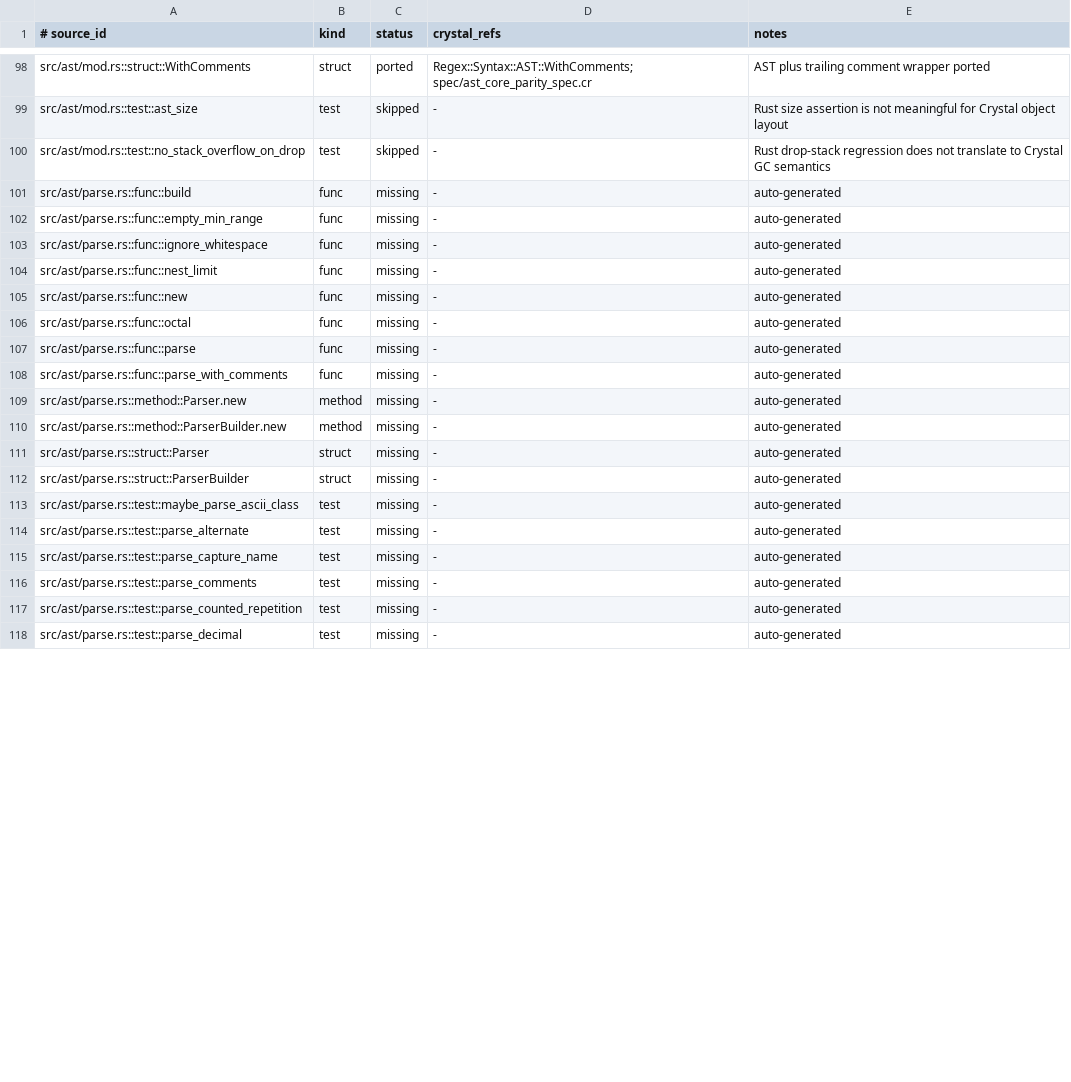
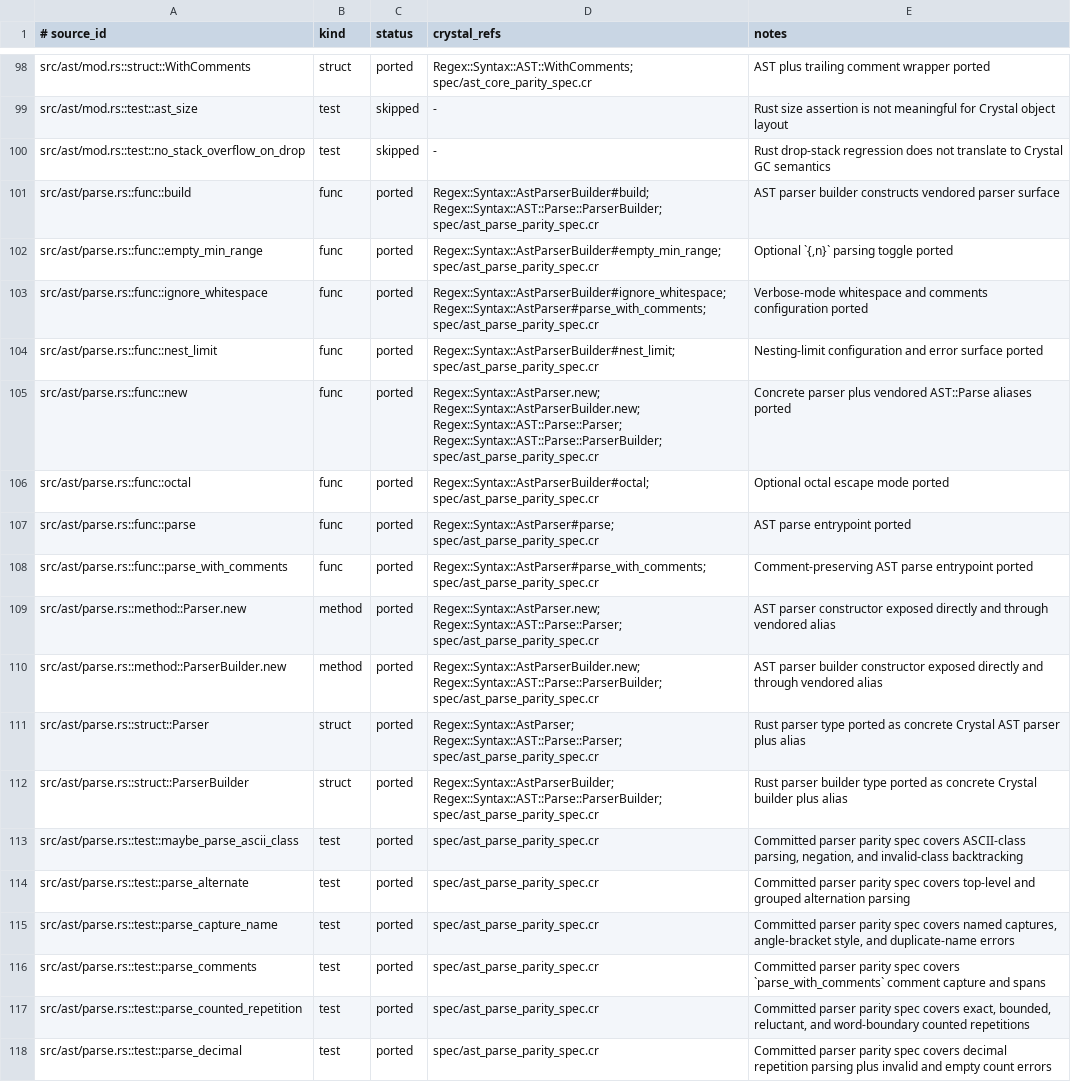
Before and after one commit to dsisnero/logos, a TSV file: plans/inventory/rust_port_inventory.tsv, drawn as a sheet; only a part is shown, gaps mark what is left out; the diff covers the shown part only.

Commit message:
port: AST parser parity
- add committed AST parser parity coverage for aliases, flags, groups, classes, escapes, repetitions, comments, and regressions
- close the src/ast/parse.rs inventory block and mark the roadmap feature complete

```diff
--- a/plans/inventory/rust_port_inventory.tsv
+++ b/plans/inventory/rust_port_inventory.tsv
@@ -100,19 +100,19 @@ src/ast/mod.rs::test::ast_size	test	skipped	-	Rust size assertion is not meaning
 src/ast/mod.rs::test::no_stack_overflow_on_drop	test	skipped	-	Rust drop-stack regression does not translate to Crystal GC semantics
-src/ast/parse.rs::func::build	func	missing	-	auto-generated
-src/ast/parse.rs::func::empty_min_range	func	missing	-	auto-generated
-src/ast/parse.rs::func::ignore_whitespace	func	missing	-	auto-generated
-src/ast/parse.rs::func::nest_limit	func	missing	-	auto-generated
-src/ast/parse.rs::func::new	func	missing	-	auto-generated
-src/ast/parse.rs::func::octal	func	missing	-	auto-generated
-src/ast/parse.rs::func::parse	func	missing	-	auto-generated
-src/ast/parse.rs::func::parse_with_comments	func	missing	-	auto-generated
-src/ast/parse.rs::method::Parser.new	method	missing	-	auto-generated
-src/ast/parse.rs::method::ParserBuilder.new	method	missing	-	auto-generated
-src/ast/parse.rs::struct::Parser	struct	missing	-	auto-generated
-src/ast/parse.rs::struct::ParserBuilder	struct	missing	-	auto-generated
-src/ast/parse.rs::test::maybe_parse_ascii_class	test	missing	-	auto-generated
-src/ast/parse.rs::test::parse_alternate	test	missing	-	auto-generated
-src/ast/parse.rs::test::parse_capture_name	test	missing	-	auto-generated
-src/ast/parse.rs::test::parse_comments	test	missing	-	auto-generated
-src/ast/parse.rs::test::parse_counted_repetition	test	missing	-	auto-generated
-src/ast/parse.rs::test::parse_decimal	test	missing	-	auto-generated
+src/ast/parse.rs::func::build	func	ported	Regex::Syntax::AstParserBuilder#build; Regex::Syntax::AST::Parse::ParserBuilder; spec/ast_parse_parity_spec.cr	AST parser builder constructs vendored parser surface
+src/ast/parse.rs::func::empty_min_range	func	ported	Regex::Syntax::AstParserBuilder#empty_min_range; spec/ast_parse_parity_spec.cr	Optional `{,n}` parsing toggle ported
+src/ast/parse.rs::func::ignore_whitespace	func	ported	Regex::Syntax::AstParserBuilder#ignore_whitespace; Regex::Syntax::AstParser#parse_with_comments; spec/ast_parse_parity_spec.cr	Verbose-mode whitespace and comments configuration ported
+src/ast/parse.rs::func::nest_limit	func	ported	Regex::Syntax::AstParserBuilder#nest_limit; spec/ast_parse_parity_spec.cr	Nesting-limit configuration and error surface ported
+src/ast/parse.rs::func::new	func	ported	Regex::Syntax::AstParser.new; Regex::Syntax::AstParserBuilder.new; Regex::Syntax::AST::Parse::Parser; Regex::Syntax::AST::Parse::ParserBuilder; spec/ast_parse_parity_spec.cr	Concrete parser plus vendored AST::Parse aliases ported
+src/ast/parse.rs::func::octal	func	ported	Regex::Syntax::AstParserBuilder#octal; spec/ast_parse_parity_spec.cr	Optional octal escape mode ported
+src/ast/parse.rs::func::parse	func	ported	Regex::Syntax::AstParser#parse; spec/ast_parse_parity_spec.cr	AST parse entrypoint ported
+src/ast/parse.rs::func::parse_with_comments	func	ported	Regex::Syntax::AstParser#parse_with_comments; spec/ast_parse_parity_spec.cr	Comment-preserving AST parse entrypoint ported
+src/ast/parse.rs::method::Parser.new	method	ported	Regex::Syntax::AstParser.new; Regex::Syntax::AST::Parse::Parser; spec/ast_parse_parity_spec.cr	AST parser constructor exposed directly and through vendored alias
+src/ast/parse.rs::method::ParserBuilder.new	method	ported	Regex::Syntax::AstParserBuilder.new; Regex::Syntax::AST::Parse::ParserBuilder; spec/ast_parse_parity_spec.cr	AST parser builder constructor exposed directly and through vendored alias
+src/ast/parse.rs::struct::Parser	struct	ported	Regex::Syntax::AstParser; Regex::Syntax::AST::Parse::Parser; spec/ast_parse_parity_spec.cr	Rust parser type ported as concrete Crystal AST parser plus alias
+src/ast/parse.rs::struct::ParserBuilder	struct	ported	Regex::Syntax::AstParserBuilder; Regex::Syntax::AST::Parse::ParserBuilder; spec/ast_parse_parity_spec.cr	Rust parser builder type ported as concrete Crystal builder plus alias
+src/ast/parse.rs::test::maybe_parse_ascii_class	test	ported	spec/ast_parse_parity_spec.cr	Committed parser parity spec covers ASCII-class parsing, negation, and invalid-class backtracking
+src/ast/parse.rs::test::parse_alternate	test	ported	spec/ast_parse_parity_spec.cr	Committed parser parity spec covers top-level and grouped alternation parsing
+src/ast/parse.rs::test::parse_capture_name	test	ported	spec/ast_parse_parity_spec.cr	Committed parser parity spec covers named captures, angle-bracket style, and duplicate-name errors
+src/ast/parse.rs::test::parse_comments	test	ported	spec/ast_parse_parity_spec.cr	Committed parser parity spec covers `parse_with_comments` comment capture and spans
+src/ast/parse.rs::test::parse_counted_repetition	test	ported	spec/ast_parse_parity_spec.cr	Committed parser parity spec covers exact, bounded, reluctant, and word-boundary counted repetitions
+src/ast/parse.rs::test::parse_decimal	test	ported	spec/ast_parse_parity_spec.cr	Committed parser parity spec covers decimal repetition parsing plus invalid and empty count errors
```
Also changed, not shown: 69 edited cells elsewhere in this file, 2 other files.
